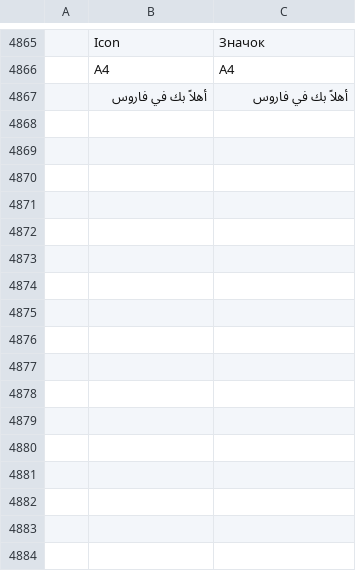
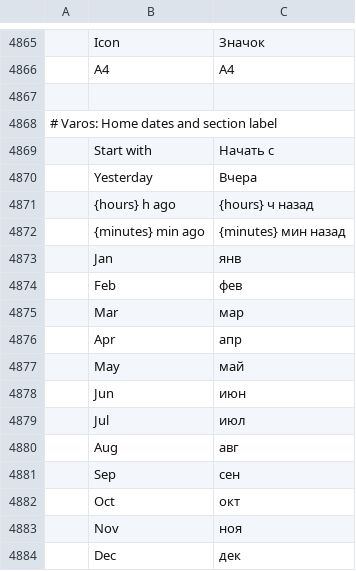
Before and after one commit to thisisgomaa/varos, a TSV file: crates/ui-egui/src/i18n/ru.tsv, drawn as a sheet; only a part is shown, gaps mark what is left out; the diff names each change by its address in the sheet, - before the commit and + after, or states it on an @@ line.

```diff
--- a/crates/ui-egui/src/i18n/ru.tsv
+++ b/crates/ui-egui/src/i18n/ru.tsv
-row 4867:  | أهلاً بك في فاروس | أهلاً بك في فاروس
+row 4867: (empty)
+row 4868: # Varos: Home dates and section label
+row 4869:  | Start with | Начать с
+row 4870:  | Yesterday | Вчера
+row 4871:  | {hours} h ago | {hours} ч назад
+row 4872:  | {minutes} min ago | {minutes} мин назад
+row 4873:  | Jan | янв
+row 4874:  | Feb | фев
+row 4875:  | Mar | мар
+row 4876:  | Apr | апр
+row 4877:  | May | май
+row 4878:  | Jun | июн
+row 4879:  | Jul | июл
+row 4880:  | Aug | авг
+row 4881:  | Sep | сен
+row 4882:  | Oct | окт
+row 4883:  | Nov | ноя
+row 4884:  | Dec | дек
```
Also changed, not shown: crates/ui-egui/src/i18n/bg.tsv, crates/ui-egui/src/i18n/el.tsv, 34 other files.
